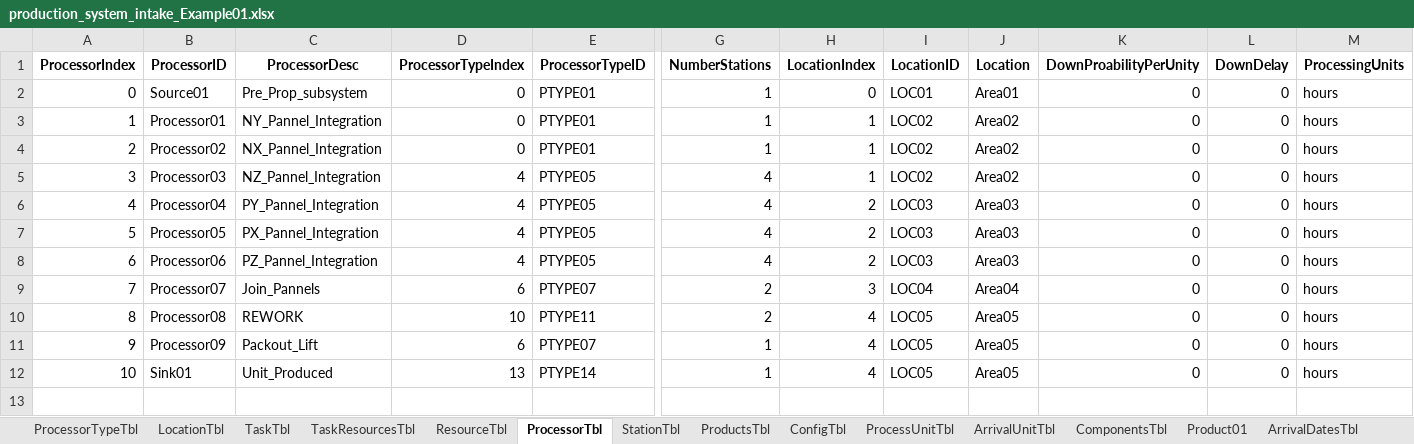
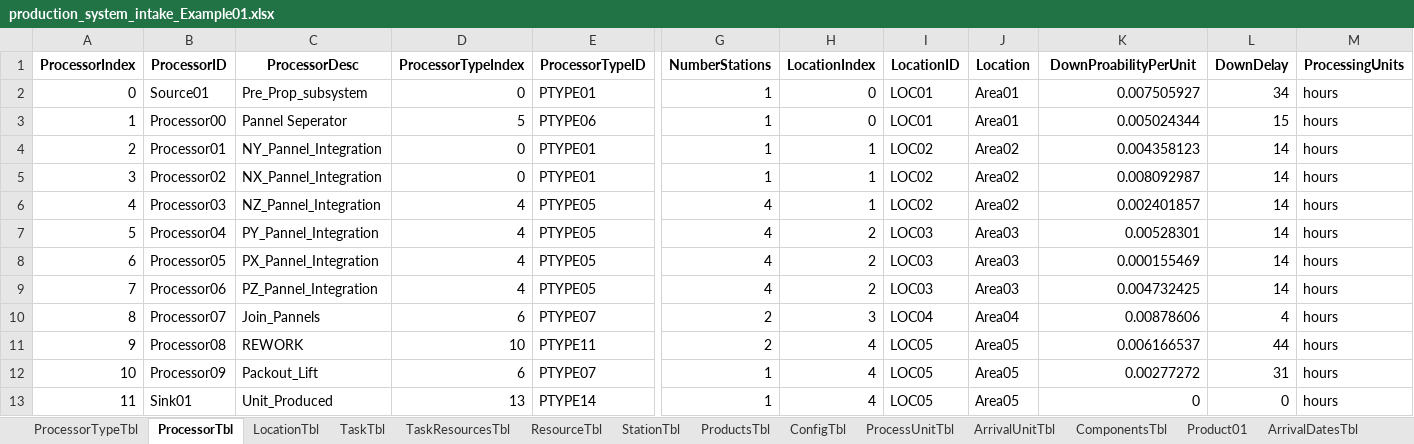
Before and after one commit to CASAttackZW2025/CAS502Project, an Excel workbook: production_system_intake_Example01.xlsx, sheet ProcessorTbl, drawn as a sheet; only a part is shown, gaps mark what is left out; values as stored, in another font and other column widths than the file's, no borders; addresses are those after the commit; rows hold the shown columns only; the diff names each change by its address in the sheet, - before the commit and + after, or states it on an @@ line.

```diff
--- a/production_system_intake_Example01.xlsx (sheet ProcessorTbl)
+++ b/production_system_intake_Example01.xlsx (sheet ProcessorTbl)
@@ sheet tab order changed: ProcessorTypeTbl | ProcessorTbl | LocationTbl | TaskTbl | TaskResourcesTbl | ResourceTbl | StationTbl | ProductsTbl | ConfigTbl | ProcessUnitTbl | ArrivalUnitTbl | ComponentsTbl | Product01 | ArrivalDatesTbl @@
-K1: DownProabilityPerUnity
+K1: DownProabilityPerUnit
-K2 (DownProabilityPerUnit): 0
+K2 (DownProabilityPerUnit): 0.007505927
-L2 (DownDelay): 0
+L2 (DownDelay): 34
+row 3: 1 | Processor00 | Pannel Seperator | 5 | PTYPE06 | 1 | 0 | LOC01 | Area01 | 0.005024344 | 15 | hours
@@ column A (ProcessorIndex) renumbered from row 4 down @@
-K4 (DownProabilityPerUnit): 0
+K4 (DownProabilityPerUnit): 0.004358123
-L4:L9 (DownDelay): 0
+L4:L9 (DownDelay): 14
-K5 (DownProabilityPerUnit): 0
+K5 (DownProabilityPerUnit): 0.008092987
-K6 (DownProabilityPerUnit): 0
+K6 (DownProabilityPerUnit): 0.002401857
-K7 (DownProabilityPerUnit): 0
+K7 (DownProabilityPerUnit): 0.00528301
-K8 (DownProabilityPerUnit): 0
+K8 (DownProabilityPerUnit): 0.000155469
-K9 (DownProabilityPerUnit): 0
+K9 (DownProabilityPerUnit): 0.004732425
-K10 (DownProabilityPerUnit): 0
+K10 (DownProabilityPerUnit): 0.00878606
-L10 (DownDelay): 0
+L10 (DownDelay): 4
-K11 (DownProabilityPerUnit): 0
+K11 (DownProabilityPerUnit): 0.006166537
-L11 (DownDelay): 0
+L11 (DownDelay): 44
-K12 (DownProabilityPerUnit): 0
+K12 (DownProabilityPerUnit): 0.00277272
-L12 (DownDelay): 0
+L12 (DownDelay): 31
```
Also changed, not shown: sheet TaskTbl, sheet ArrivalDatesTbl, sheet TaskResourcesTbl, sheet ShiftTbl_todo, sheet Product01, sheet StationTbl, 5 more sheets, other sheet tabs, production_system_intake.xlsx.
